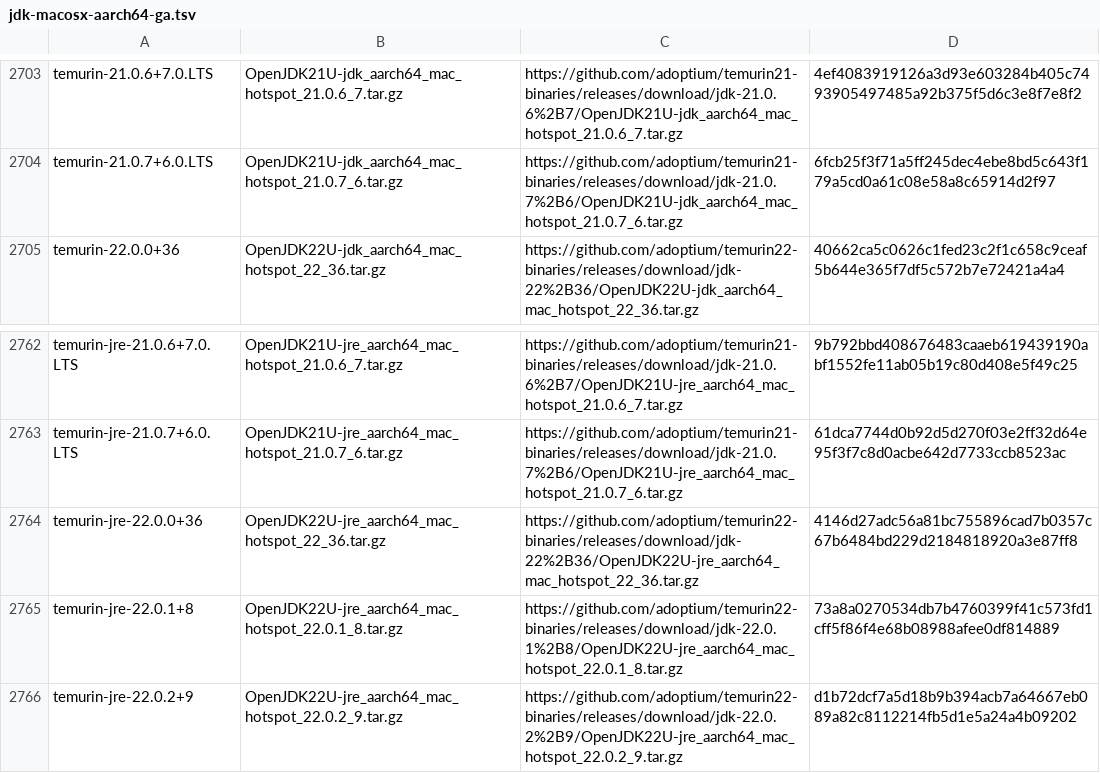
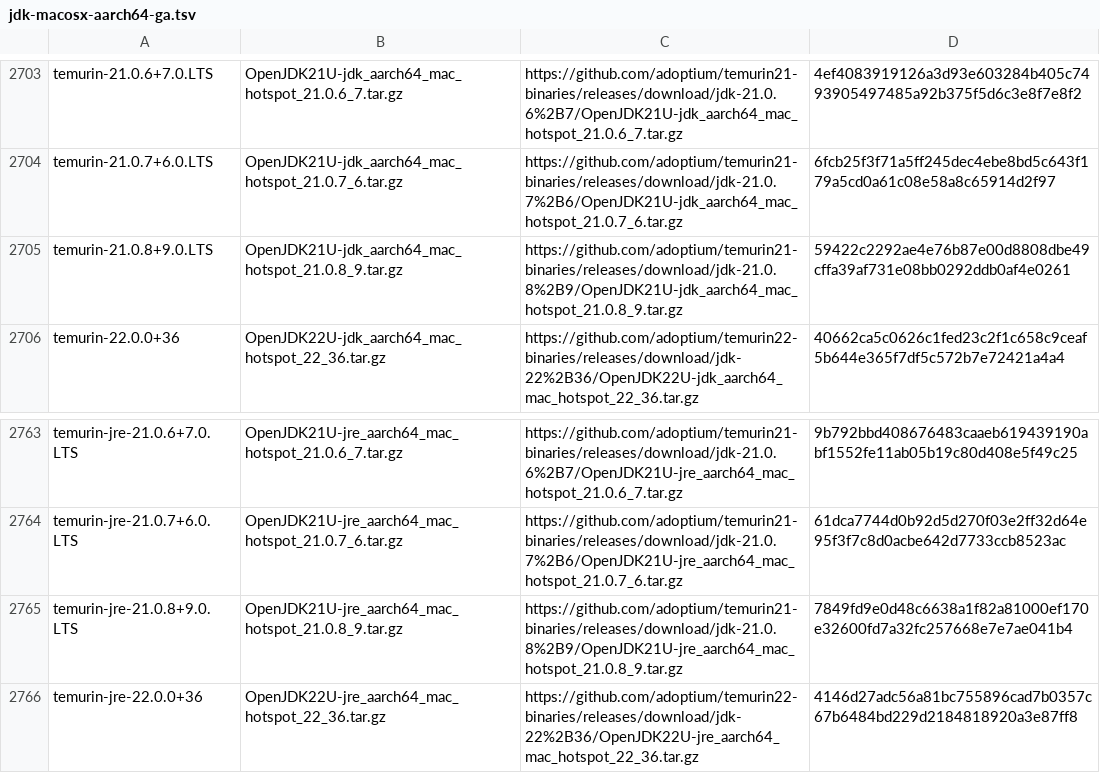
Before and after one commit to halcyon/asdf-java, a TSV file: data/jdk-macosx-aarch64-ga.tsv, drawn as a sheet; only a part is shown, gaps mark what is left out; the shorter side is filled out with more unchanged rows.

```diff
--- a/data/jdk-macosx-aarch64-ga.tsv
+++ b/data/jdk-macosx-aarch64-ga.tsv
@@ -2704,2 +2704,3 @@ temurin-21.0.6+7.0.LTS	OpenJDK21U-jdk_aarch64_mac_hotspot_21.0.6_7.tar.gz	https:
 temurin-21.0.7+6.0.LTS	OpenJDK21U-jdk_aarch64_mac_hotspot_21.0.7_6.tar.gz	https://github.com/adoptium/temurin21-binaries/releases/download/jdk-21.0.7%2B6/OpenJDK21U-jdk_aarch64_mac_hotspot_21.0.7_6.tar.gz	6fcb25f3f71a5ff245dec4ebe8bd5c643f179a5cd0a61c08e58a8c65914d2f97
+temurin-21.0.8+9.0.LTS	OpenJDK21U-jdk_aarch64_mac_hotspot_21.0.8_9.tar.gz	https://github.com/adoptium/temurin21-binaries/releases/download/jdk-21.0.8%2B9/OpenJDK21U-jdk_aarch64_mac_hotspot_21.0.8_9.tar.gz	59422c2292ae4e76b87e00d8808dbe49cffa39af731e08bb0292ddb0af4e0261
 temurin-22.0.0+36	OpenJDK22U-jdk_aarch64_mac_hotspot_22_36.tar.gz	https://github.com/adoptium/temurin22-binaries/releases/download/jdk-22%2B36/OpenJDK22U-jdk_aarch64_mac_hotspot_22_36.tar.gz	40662ca5c0626c1fed23c2f1c658c9ceaf5b644e365f7df5c572b7e72421a4a4
@@ -2763,2 +2764,3 @@ temurin-jre-21.0.6+7.0.LTS	OpenJDK21U-jre_aarch64_mac_hotspot_21.0.6_7.tar.gz	ht
 temurin-jre-21.0.7+6.0.LTS	OpenJDK21U-jre_aarch64_mac_hotspot_21.0.7_6.tar.gz	https://github.com/adoptium/temurin21-binaries/releases/download/jdk-21.0.7%2B6/OpenJDK21U-jre_aarch64_mac_hotspot_21.0.7_6.tar.gz	61dca7744d0b92d5d270f03e2ff32d64e95f3f7c8d0acbe642d7733ccb8523ac
+temurin-jre-21.0.8+9.0.LTS	OpenJDK21U-jre_aarch64_mac_hotspot_21.0.8_9.tar.gz	https://github.com/adoptium/temurin21-binaries/releases/download/jdk-21.0.8%2B9/OpenJDK21U-jre_aarch64_mac_hotspot_21.0.8_9.tar.gz	7849fd9e0d48c6638a1f82a81000ef170e32600fd7a32fc257668e7e7ae041b4
 temurin-jre-22.0.0+36	OpenJDK22U-jre_aarch64_mac_hotspot_22_36.tar.gz	https://github.com/adoptium/temurin22-binaries/releases/download/jdk-22%2B36/OpenJDK22U-jre_aarch64_mac_hotspot_22_36.tar.gz	4146d27adc56a81bc755896cad7b0357c67b6484bd229d2184818920a3e87ff8
```
Also changed, not shown: data/jdk-linux-aarch64-ea.tsv, data/jdk-linux-x86_64-ea.tsv, 13 other files.
